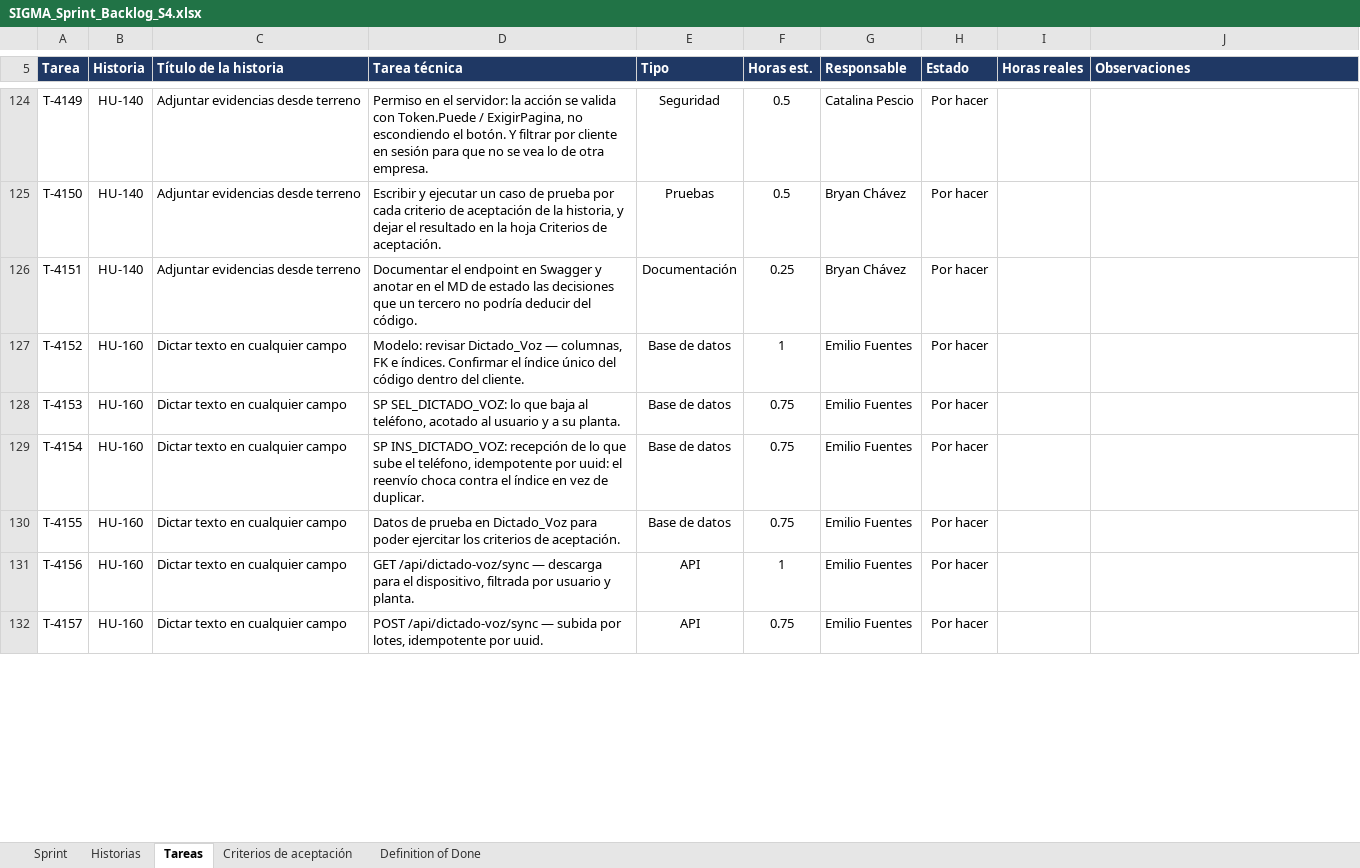
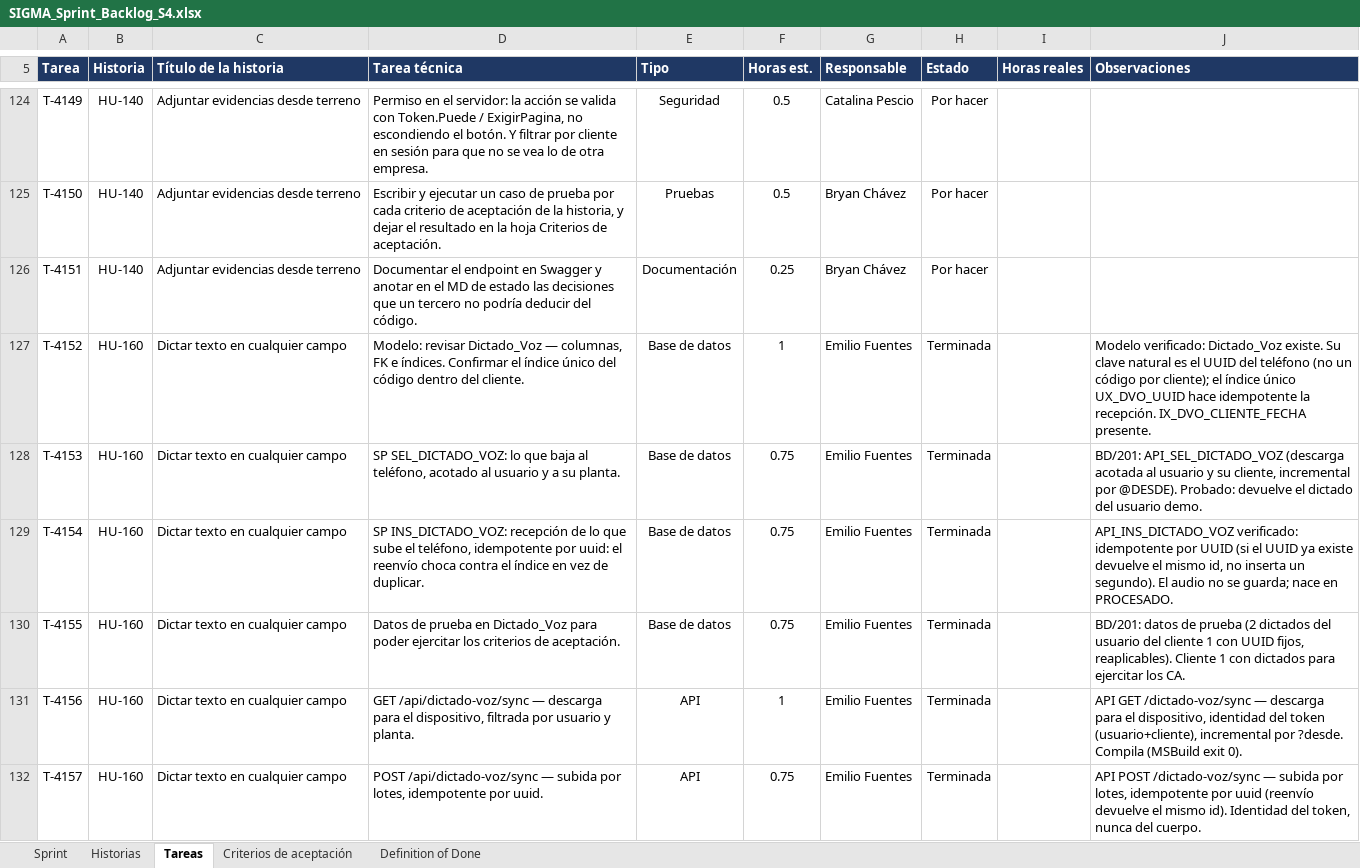
Before and after one commit to CodigoCreativoCL/SIGMA, an Excel workbook: Fase 2/Sprint Backlogs/SIGMA_Sprint_Backlog_S4.xlsx, sheet Tareas, drawn as a sheet; only a part is shown, gaps mark what is left out; values as stored, in another font and other column widths than the file's, no borders; conditional formats not drawn; the diff covers the shown part only; the diff names each change by its address in the sheet, - before the commit and + after, or states it on an @@ line.

```diff
--- a/Fase 2/Sprint Backlogs/SIGMA_Sprint_Backlog_S4.xlsx (sheet Tareas)
+++ b/Fase 2/Sprint Backlogs/SIGMA_Sprint_Backlog_S4.xlsx (sheet Tareas)
-H127:H132 (Estado): Por hacer
+H127:H132 (Estado): Terminada
-J127 (Observaciones): (empty)
+J127 (Observaciones): Modelo verificado: Dictado_Voz existe. Su clave natural es el UUID del teléfono (no un código por cliente); el índice único UX_DVO_UUID hace idempotente la recepción. IX_DVO_CLIENTE_FECHA presente.
-J128 (Observaciones): (empty)
+J128 (Observaciones): BD/201: API_SEL_DICTADO_VOZ (descarga acotada al usuario y su cliente, incremental por @DESDE). Probado: devuelve el dictado del usuario demo.
-J129 (Observaciones): (empty)
+J129 (Observaciones): API_INS_DICTADO_VOZ verificado: idempotente por UUID (si el UUID ya existe devuelve el mismo id, no inserta un segundo). El audio no se guarda; nace en PROCESADO.
-J130 (Observaciones): (empty)
+J130 (Observaciones): BD/201: datos de prueba (2 dictados del usuario del cliente 1 con UUID fijos, reaplicables). Cliente 1 con dictados para ejercitar los CA.
-J131 (Observaciones): (empty)
+J131 (Observaciones): API GET /dictado-voz/sync — descarga para el dispositivo, identidad del token (usuario+cliente), incremental por ?desde. Compila (MSBuild exit 0).
-J132 (Observaciones): (empty)
+J132 (Observaciones): API POST /dictado-voz/sync — subida por lotes, idempotente por uuid (reenvío devuelve el mismo id). Identidad del token, nunca del cuerpo.
```
Also changed, not shown: 98 edited cells elsewhere in this sheet, sheet Historias.
